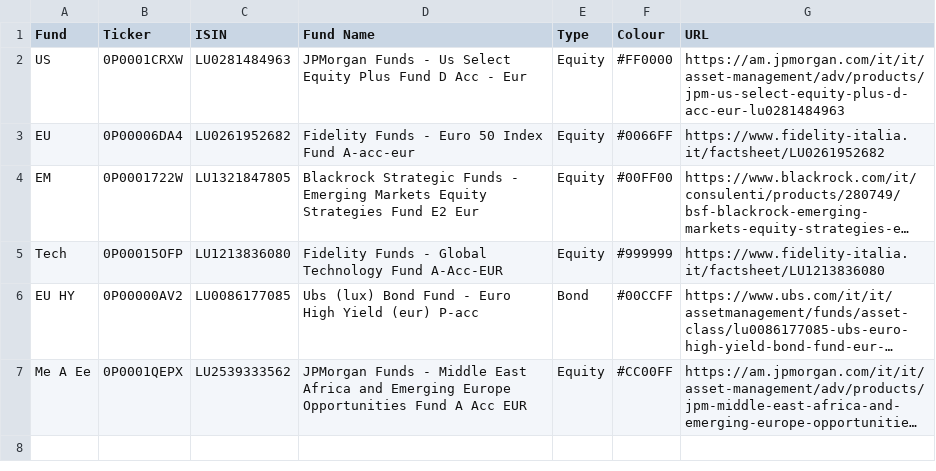
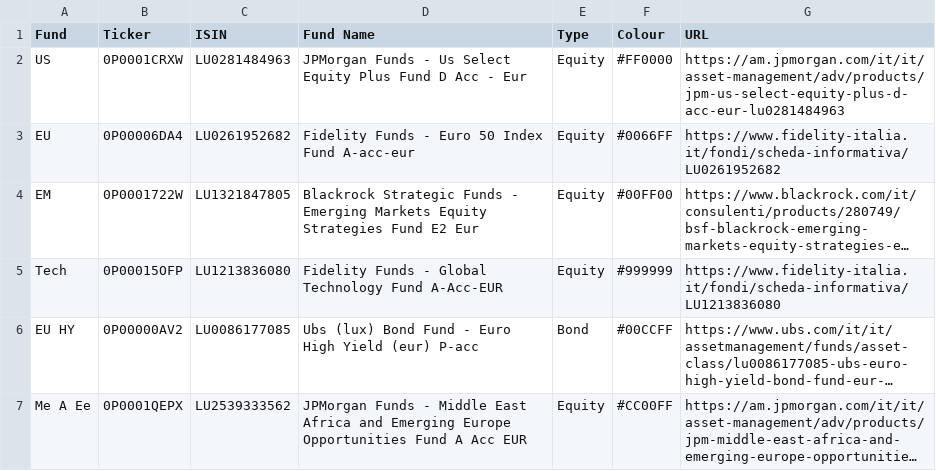
Before and after one commit to donutseater97/Sbronze, a CSV file: data/funds.csv, drawn as a sheet; long unchanged cells end in …; the diff names each change by its address in the sheet, - before the commit and + after, or states it on an @@ line.

Commit message:
Reorder NAV source fallback and fix fund links

```diff
--- a/data/funds.csv
+++ b/data/funds.csv
-G3 (URL): https://www.fidelity-italia.it/factsheet/LU0261952682
+G3 (URL): https://www.fidelity-italia.it/fondi/scheda-informativa/LU0261952682
-G5 (URL): https://www.fidelity-italia.it/factsheet/LU1213836080
+G5 (URL): https://www.fidelity-italia.it/fondi/scheda-informativa/LU1213836080
```
Also changed, not shown: 3 other files.
